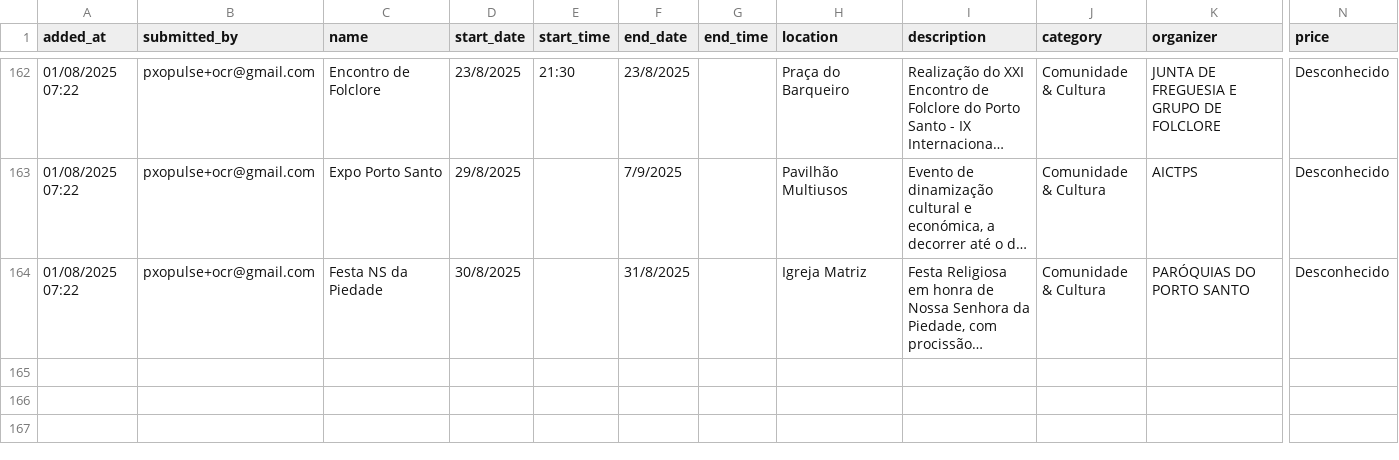
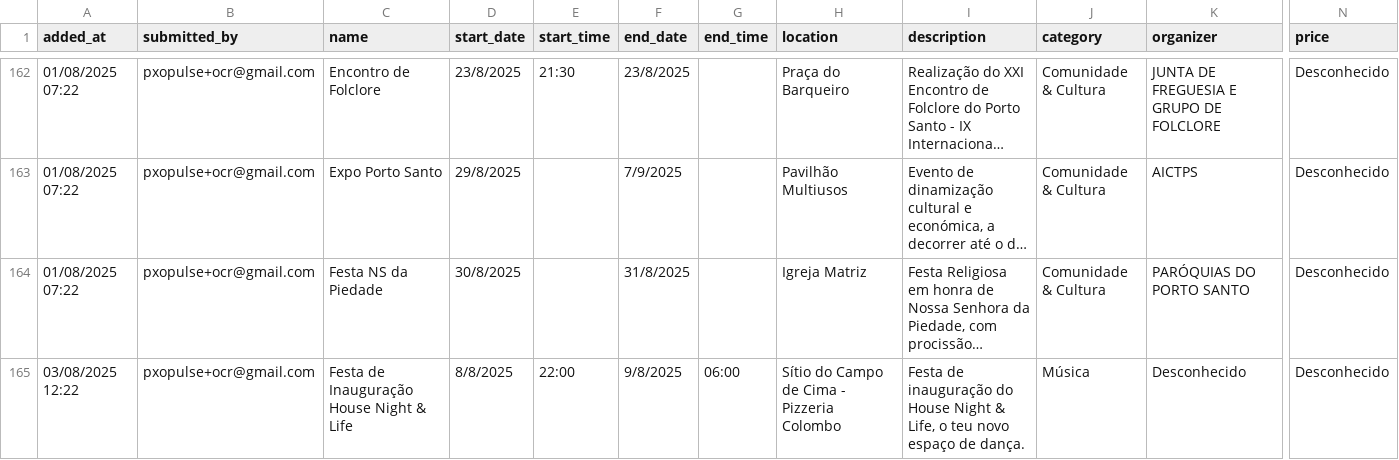
Before and after one commit to zewelor/ps_events, a CSV file: events.csv, drawn as a sheet; only a part is shown, gaps mark what is left out; long unchanged cells end in …; rows hold the shown columns only; the diff names each change by its address in the sheet, - before the commit and + after, or states it on an @@ line.

```diff
--- a/events.csv
+++ b/events.csv
+row 165: 03/08/2025 12:22 | pxopulse+ocr@gmail.com | Festa de Inauguração House Night & Life | 8/8/2025 | 22:00 | 9/8/2025 | 06:00 | Sítio do Campo de Cima - Pizzeria Colombo | Festa de inauguração do House Night & Life, o teu novo espaço de dança. | Música | Desconhecido | Desconhecido
```
